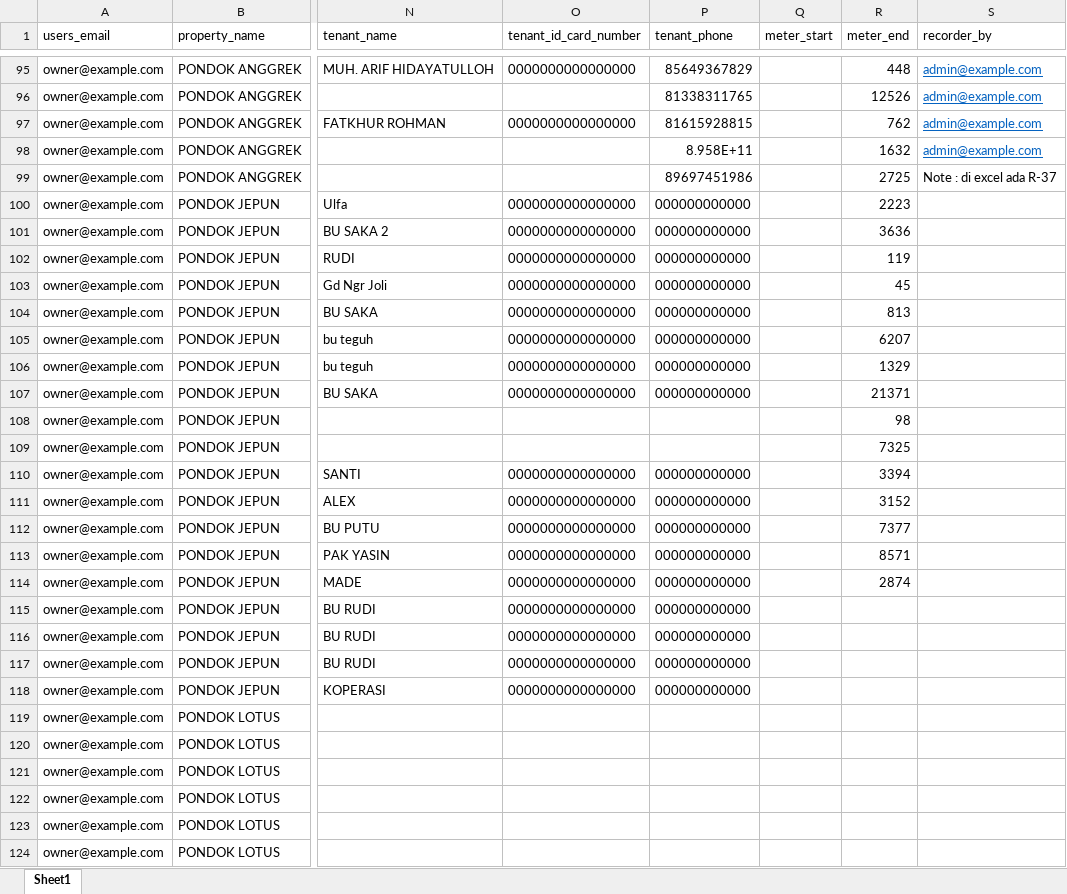
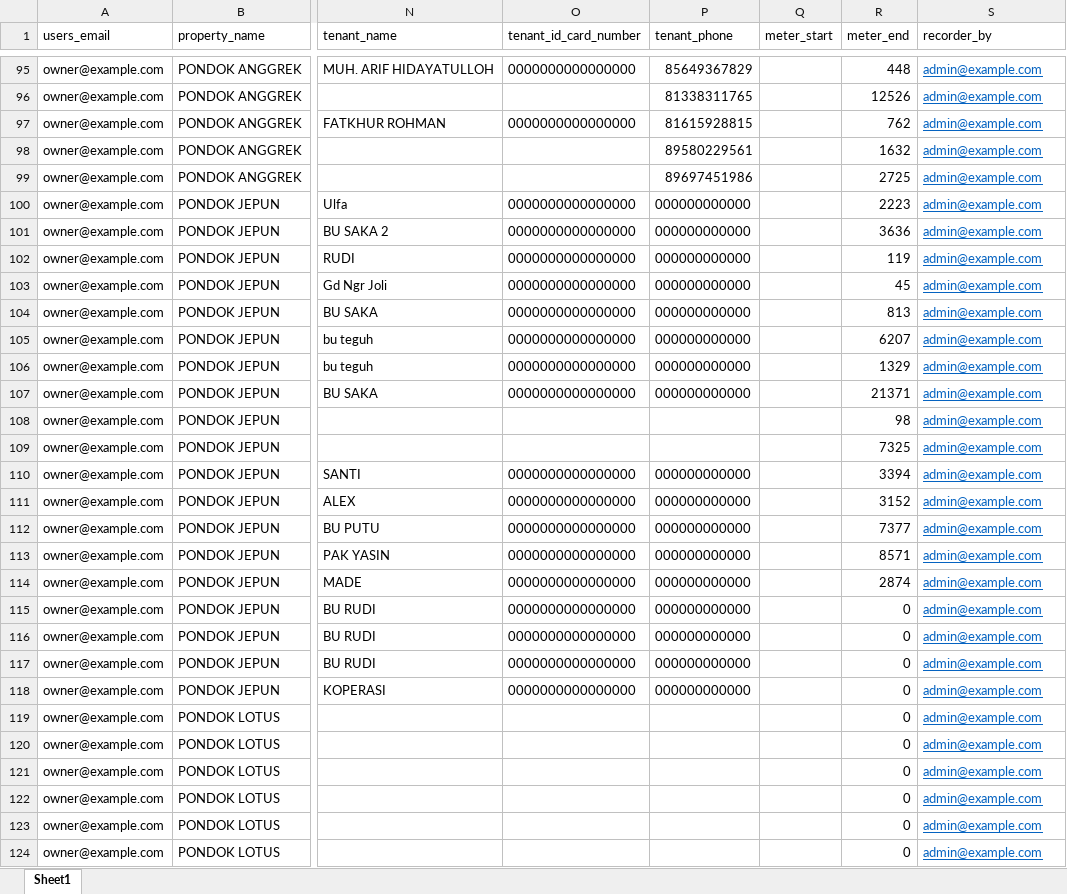
Before and after one commit to mbx92/KostMan, an Excel workbook: docs/clean.xlsx, sheet Sheet1, drawn as a sheet; only a part is shown, gaps mark what is left out; values as stored, in another font and other column widths than the file's, no borders; the diff covers the shown part only; the diff names each change by its address in the sheet, - before the commit and + after, or states it on an @@ line.

```diff
--- a/docs/clean.xlsx (sheet Sheet1)
+++ b/docs/clean.xlsx (sheet Sheet1)
-P98 (tenant_phone): 8.958E+11
+P98 (tenant_phone): 89580229561
-S99 (recorder_by): Note : di excel ada R-37
+S99 (recorder_by): admin@example.com
@@ S99 underline: off → on, text colour: black → #0563C1 @@
-S100:S124 (recorder_by): (empty)
+S100:S124 (recorder_by): admin@example.com
-R115:R124 (meter_end): (empty)
+R115:R124 (meter_end): 0
```
Also changed, not shown: 54 edited cells elsewhere in this sheet, 4 other files.
